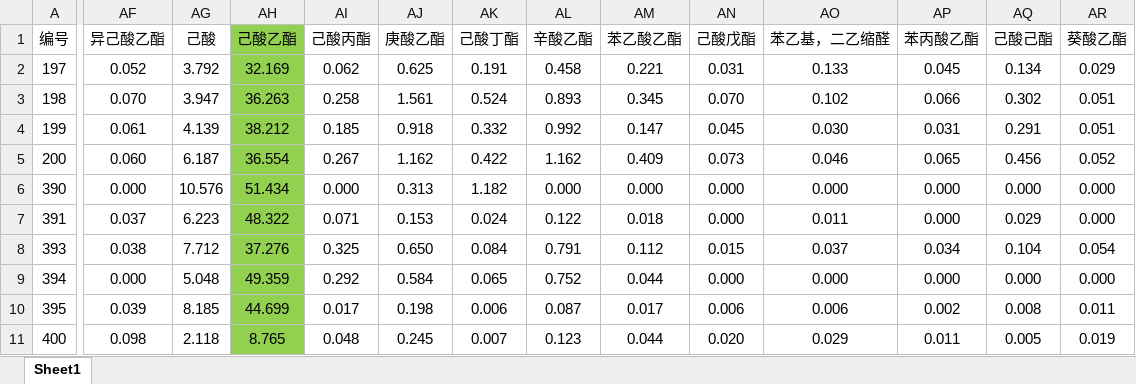
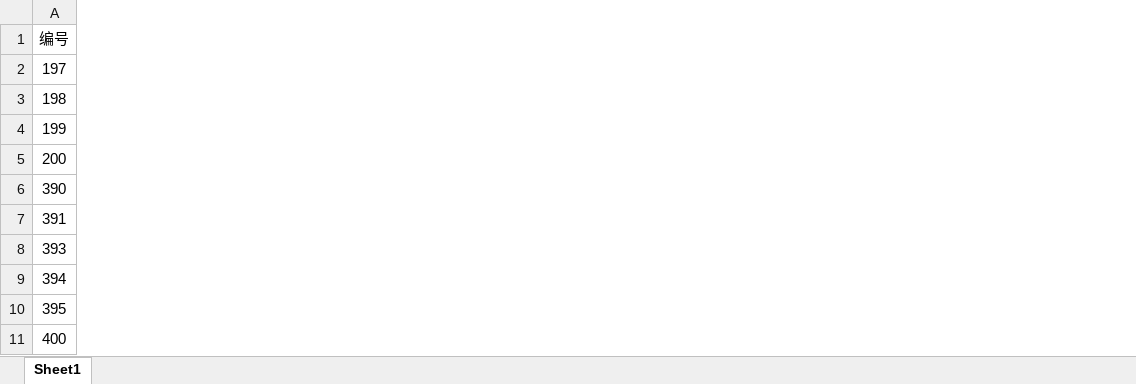
Before and after one commit to Freeverc/AutoClassification, an Excel workbook: wine_t.xlsx, sheet Sheet1, drawn as a sheet; only a part is shown, gaps mark what is left out; values as stored, in another font and other column widths than the file's, no borders; the diff covers the shown part only; the diff names each change by its address in the sheet, - before the commit and + after, or states it on an @@ line.

```diff
--- a/wine_t.xlsx (sheet Sheet1)
+++ b/wine_t.xlsx (sheet Sheet1)
-column AF (异己酸乙酯), rows 2-11: 0.052 | 0.070 | 0.061 | 0.060 | 0.000 | 0.037 | 0.038 | 0.000 | 0.039 | 0.098
-column AG (己酸), rows 2-11: 3.792 | 3.947 | 4.139 | 6.187 | 10.576 | 6.223 | 7.712 | 5.048 | 8.185 | 2.118
-column AH (己酸乙酯), rows 2-11: 32.169 | 36.263 | 38.212 | 36.554 | 51.434 | 48.322 | 37.276 | 49.359 | 44.699 | 8.765
-column AI (己酸丙酯), rows 2-11: 0.062 | 0.258 | 0.185 | 0.267 | 0.000 | 0.071 | 0.325 | 0.292 | 0.017 | 0.048
-column AJ (庚酸乙酯), rows 2-11: 0.625 | 1.561 | 0.918 | 1.162 | 0.313 | 0.153 | 0.650 | 0.584 | 0.198 | 0.245
-column AK (己酸丁酯), rows 2-11: 0.191 | 0.524 | 0.332 | 0.422 | 1.182 | 0.024 | 0.084 | 0.065 | 0.006 | 0.007
-column AL (辛酸乙酯), rows 2-11: 0.458 | 0.893 | 0.992 | 1.162 | 0.000 | 0.122 | 0.791 | 0.752 | 0.087 | 0.123
-column AM (苯乙酸乙酯), rows 2-11: 0.221 | 0.345 | 0.147 | 0.409 | 0.000 | 0.018 | 0.112 | 0.044 | 0.017 | 0.044
-column AN (己酸戊酯), rows 2-11: 0.031 | 0.070 | 0.045 | 0.073 | 0.000 | 0.000 | 0.015 | 0.000 | 0.006 | 0.020
-column AO (苯乙基，二乙缩醛), rows 2-11: 0.133 | 0.102 | 0.030 | 0.046 | 0.000 | 0.011 | 0.037 | 0.000 | 0.006 | 0.029
-column AP (苯丙酸乙酯), rows 2-11: 0.045 | 0.066 | 0.031 | 0.065 | 0.000 | 0.000 | 0.034 | 0.000 | 0.002 | 0.011
-column AQ (己酸己酯), rows 2-11: 0.134 | 0.302 | 0.291 | 0.456 | 0.000 | 0.029 | 0.104 | 0.000 | 0.008 | 0.005
-column AR (葵酸乙酯), rows 2-11: 0.029 | 0.051 | 0.051 | 0.052 | 0.000 | 0.000 | 0.054 | 0.000 | 0.011 | 0.019
```
Also changed, not shown: 3 removed columns elsewhere in this sheet, wine_d.xlsx, 7 other files.
